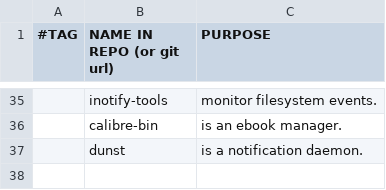
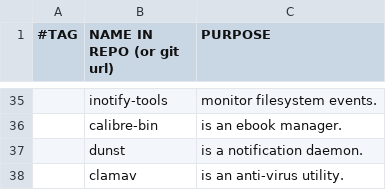
Before and after one commit to yannickperrenet/iscripts, a CSV file: progs.csv, drawn as a sheet; only a part is shown, gaps mark what is left out; the diff names each change by its address in the sheet, - before the commit and + after, or states it on an @@ line.

Commit message:
Add progs

```diff
--- a/progs.csv
+++ b/progs.csv
+row 38:  | clamav | is an anti-virus utility.
```
Also changed, not shown: manual-progs.csv.
